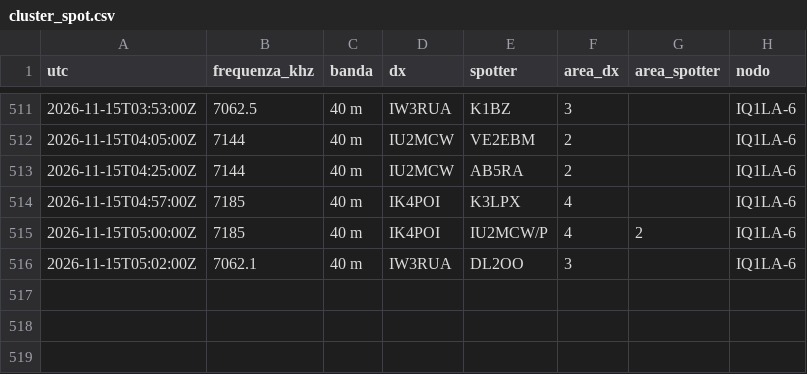
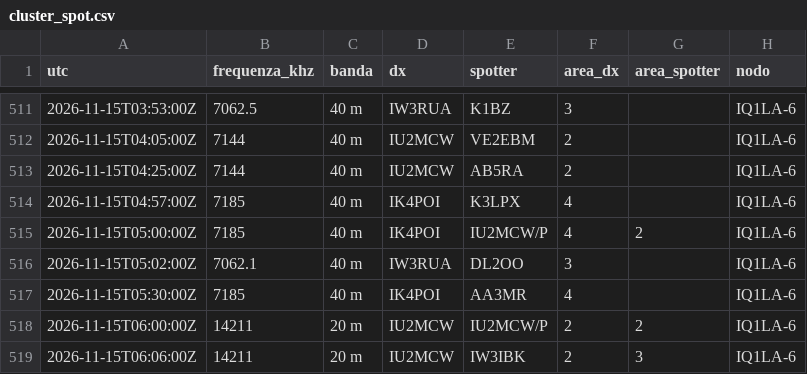
Before and after one commit to altolazio/propagazione_HF, a CSV file: 2026-11/cluster_spot.csv, drawn as a sheet; only a part is shown, gaps mark what is left out; the diff names each change by its address in the sheet, - before the commit and + after, or states it on an @@ line.

```diff
--- a/2026-11/cluster_spot.csv
+++ b/2026-11/cluster_spot.csv
+row 517: 2026-11-15T05:30:00Z | 7185 | 40 m | IK4POI | AA3MR | 4 |  | IQ1LA-6
+row 518: 2026-11-15T06:00:00Z | 14211 | 20 m | IU2MCW | IU2MCW/P | 2 | 2 | IQ1LA-6
+row 519: 2026-11-15T06:06:00Z | 14211 | 20 m | IU2MCW | IW3IBK | 2 | 3 | IQ1LA-6
```
Also changed, not shown: 2026-11/bande.csv, 2026-11/meteo_spazio.csv, 5 other files.
